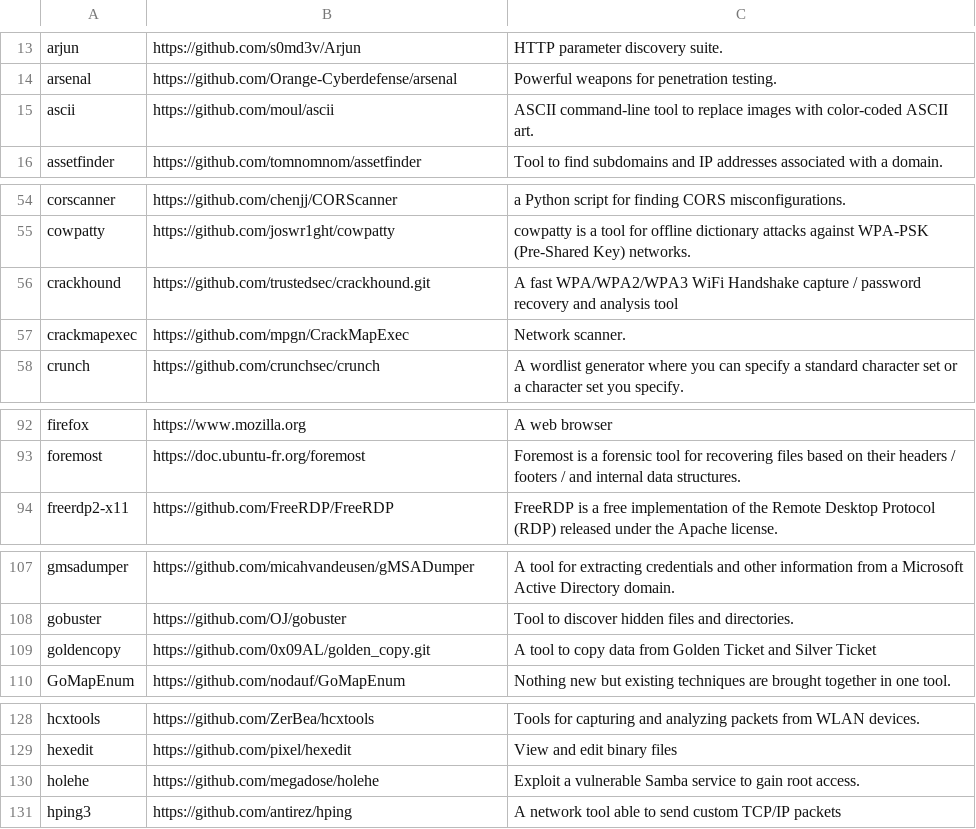
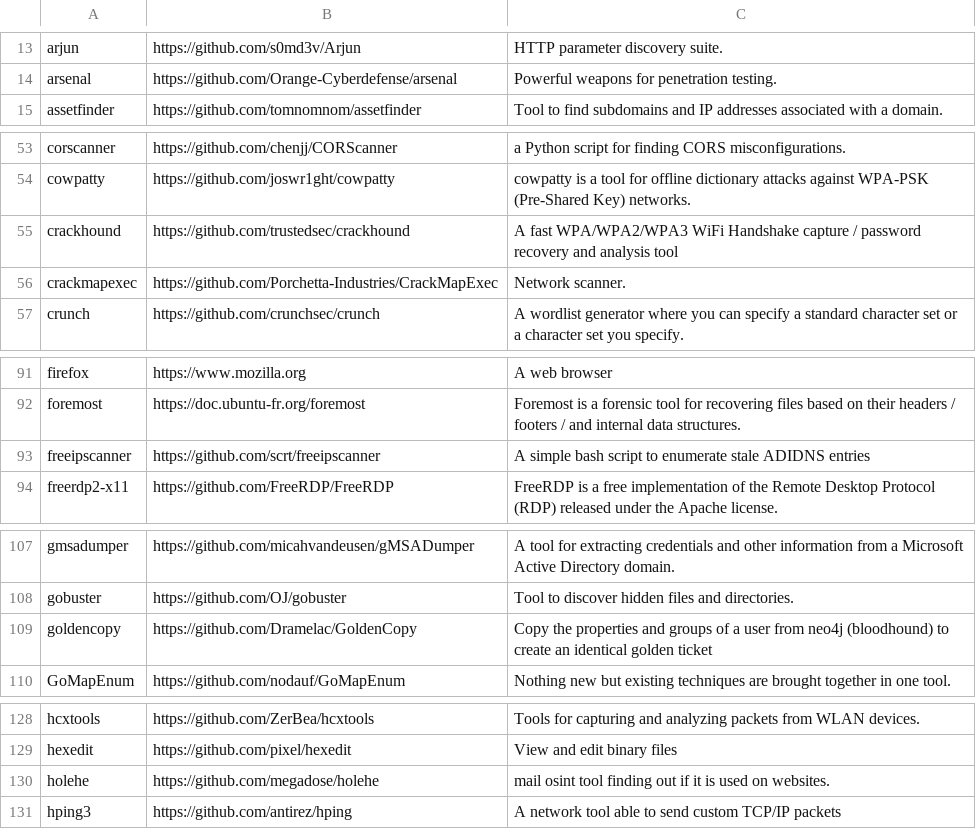
Before and after one commit to ThePorgs/Exegol-docs, a CSV file: source/assets/installed_tools/lists/latest_nightly_amd64.csv, drawn as a sheet; only a part is shown, gaps mark what is left out; the diff covers the shown part only.

```diff
--- a/source/assets/installed_tools/lists/latest_nightly_amd64.csv
+++ b/source/assets/installed_tools/lists/latest_nightly_amd64.csv
@@ -14,3 +14,2 @@ arjun,https://github.com/s0md3v/Arjun,HTTP parameter discovery suite.
 arsenal,https://github.com/Orange-Cyberdefense/arsenal,Powerful weapons for penetration testing.
-ascii,https://github.com/moul/ascii,ASCII command-line tool to replace images with color-coded ASCII art.
 assetfinder,https://github.com/tomnomnom/assetfinder,Tool to find subdomains and IP addresses associated with a domain.
@@ -55,4 +54,4 @@ corscanner,https://github.com/chenjj/CORScanner,a Python script for finding CORS
 cowpatty,https://github.com/joswr1ght/cowpatty,cowpatty is a tool for offline dictionary attacks against WPA-PSK (Pre-Shared Key) networks.
-crackhound,https://github.com/trustedsec/crackhound.git,A fast WPA/WPA2/WPA3 WiFi Handshake capture / password recovery and analysis tool
-crackmapexec,https://github.com/mpgn/CrackMapExec,Network scanner.
+crackhound,https://github.com/trustedsec/crackhound,A fast WPA/WPA2/WPA3 WiFi Handshake capture / password recovery and analysis tool
+crackmapexec,https://github.com/Porchetta-Industries/CrackMapExec,Network scanner.
 crunch,https://github.com/crunchsec/crunch,A wordlist generator where you can specify a standard character set or a character set you specify.
@@ -93,2 +92,3 @@ firefox,https://www.mozilla.org,A web browser
 foremost,https://doc.ubuntu-fr.org/foremost,Foremost is a forensic tool for recovering files based on their headers / footers / and internal data structures.
+freeipscanner,https://github.com/scrt/freeipscanner,A simple bash script to enumerate stale ADIDNS entries
 freerdp2-x11,https://github.com/FreeRDP/FreeRDP,FreeRDP is a free implementation of the Remote Desktop Protocol (RDP) released under the Apache license.
@@ -108,3 +108,3 @@ gmsadumper,https://github.com/micahvandeusen/gMSADumper,A tool for extracting cr
 gobuster,https://github.com/OJ/gobuster,Tool to discover hidden files and directories.
-goldencopy,https://github.com/0x09AL/golden_copy.git,A tool to copy data from Golden Ticket and Silver Ticket
+goldencopy,https://github.com/Dramelac/GoldenCopy,Copy the properties and groups of a user from neo4j (bloodhound) to create an identical golden ticket
 GoMapEnum,https://github.com/nodauf/GoMapEnum,Nothing new but existing techniques are brought together in one tool.
@@ -129,3 +129,3 @@ hcxtools,https://github.com/ZerBea/hcxtools,Tools for capturing and analyzing pa
 hexedit,https://github.com/pixel/hexedit,View and edit binary files
-holehe,https://github.com/megadose/holehe,Exploit a vulnerable Samba service to gain root access.
+holehe,https://github.com/megadose/holehe,mail osint tool finding out if it is used on websites.
 hping3,https://github.com/antirez/hping,A network tool able to send custom TCP/IP packets
```
Also changed, not shown: 3 edited cells elsewhere in this file, source/assets/installed_tools/nightly.csv.
